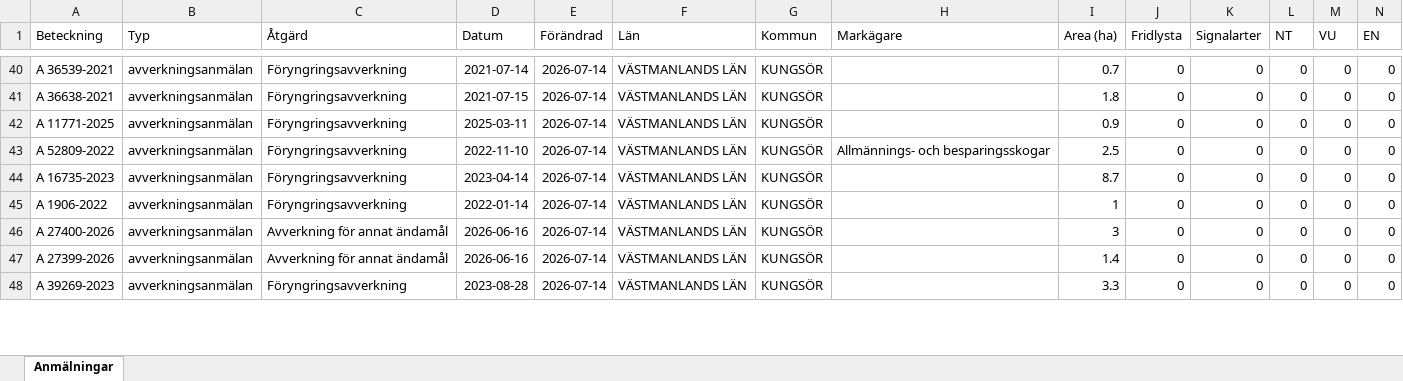
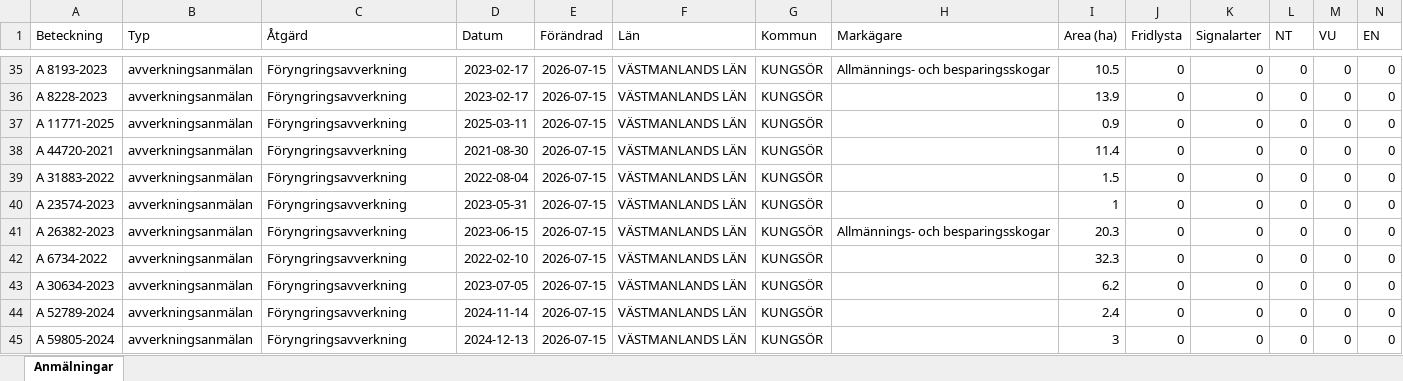
Before and after one commit to klasma/Logging_1960, an Excel workbook: Översikt KUNGSÖR.xlsx, sheet Anmälningar, drawn as a sheet; only a part is shown, gaps mark what is left out; values as stored, in another font and other column widths than the file's, no borders; addresses are those after the commit; rows hold the shown columns only; the diff covers the shown part only; the diff names each change by its address in the sheet, - before the commit and + after, or states it on an @@ line.

```diff
--- a/Översikt KUNGSÖR.xlsx (sheet Anmälningar)
+++ b/Översikt KUNGSÖR.xlsx (sheet Anmälningar)
-A35 (Beteckning): A 36539-2021
+A35 (Beteckning): A 8193-2023
-D35 (Datum): 2021-07-14
+D35 (Datum): 2023-02-17
-E35:E40 (Förändrad): 2026-07-14
+E35:E40 (Förändrad): 2026-07-15
-H35 (Markägare): (empty)
+H35 (Markägare): Allmännings- och besparingsskogar
-I35 (Area (ha)): 0.7
+I35 (Area (ha)): 10.5
-A36 (Beteckning): A 36638-2021
+A36 (Beteckning): A 8228-2023
-D36 (Datum): 2021-07-15
+D36 (Datum): 2023-02-17
-I36 (Area (ha)): 1.8
+I36 (Area (ha)): 13.9
-A38 (Beteckning): A 52809-2022
+A38 (Beteckning): A 44720-2021
-D38 (Datum): 2022-11-10
+D38 (Datum): 2021-08-30
-H38 (Markägare): Allmännings- och besparingsskogar
+H38 (Markägare): (empty)
-I38 (Area (ha)): 2.5
+I38 (Area (ha)): 11.4
-A39 (Beteckning): A 16735-2023
+A39 (Beteckning): A 31883-2022
-D39 (Datum): 2023-04-14
+D39 (Datum): 2022-08-04
-I39 (Area (ha)): 8.7
+I39 (Area (ha)): 1.5
-A40 (Beteckning): A 1906-2022
+A40 (Beteckning): A 23574-2023
-D40 (Datum): 2022-01-14
+D40 (Datum): 2023-05-31
+row 41: A 26382-2023 | avverkningsanmälan | Föryngringsavverkning | 2023-06-15 | 2026-07-15 | VÄSTMANLANDS LÄN | KUNGSÖR | Allmännings- och besparingsskogar | 20.3 | 0 | 0 | 0 | 0 | 0
-A42 (Beteckning): A 27400-2026
+A42 (Beteckning): A 6734-2022
-C42 (Åtgärd): Avverkning för annat ändamål
+C42 (Åtgärd): Föryngringsavverkning
-D42 (Datum): 2026-06-16
+D42 (Datum): 2022-02-10
-E42 (Förändrad): 2026-07-14
+E42 (Förändrad): 2026-07-15
-I42 (Area (ha)): 3
+I42 (Area (ha)): 32.3
+row 43: A 30634-2023 | avverkningsanmälan | Föryngringsavverkning | 2023-07-05 | 2026-07-15 | VÄSTMANLANDS LÄN | KUNGSÖR |  | 6.2 | 0 | 0 | 0 | 0 | 0
-A44 (Beteckning): A 27399-2026
+A44 (Beteckning): A 52789-2024
-C44 (Åtgärd): Avverkning för annat ändamål
+C44 (Åtgärd): Föryngringsavverkning
-D44 (Datum): 2026-06-16
+D44 (Datum): 2024-11-14
-E44:E45 (Förändrad): 2026-07-14
+E44:E45 (Förändrad): 2026-07-15
-I44 (Area (ha)): 1.4
+I44 (Area (ha)): 2.4
-A45 (Beteckning): A 39269-2023
+A45 (Beteckning): A 59805-2024
-D45 (Datum): 2023-08-28
+D45 (Datum): 2024-12-13
-I45 (Area (ha)): 3.3
+I45 (Area (ha)): 3
```
Also changed, not shown: 5 added rows, 8 removed rows and 159 edited cells elsewhere in this sheet, artfynd/A 25961-2026 artfynd.xlsx, artfynd/A 2850-2026 artfynd.xlsx, 44 other files.
